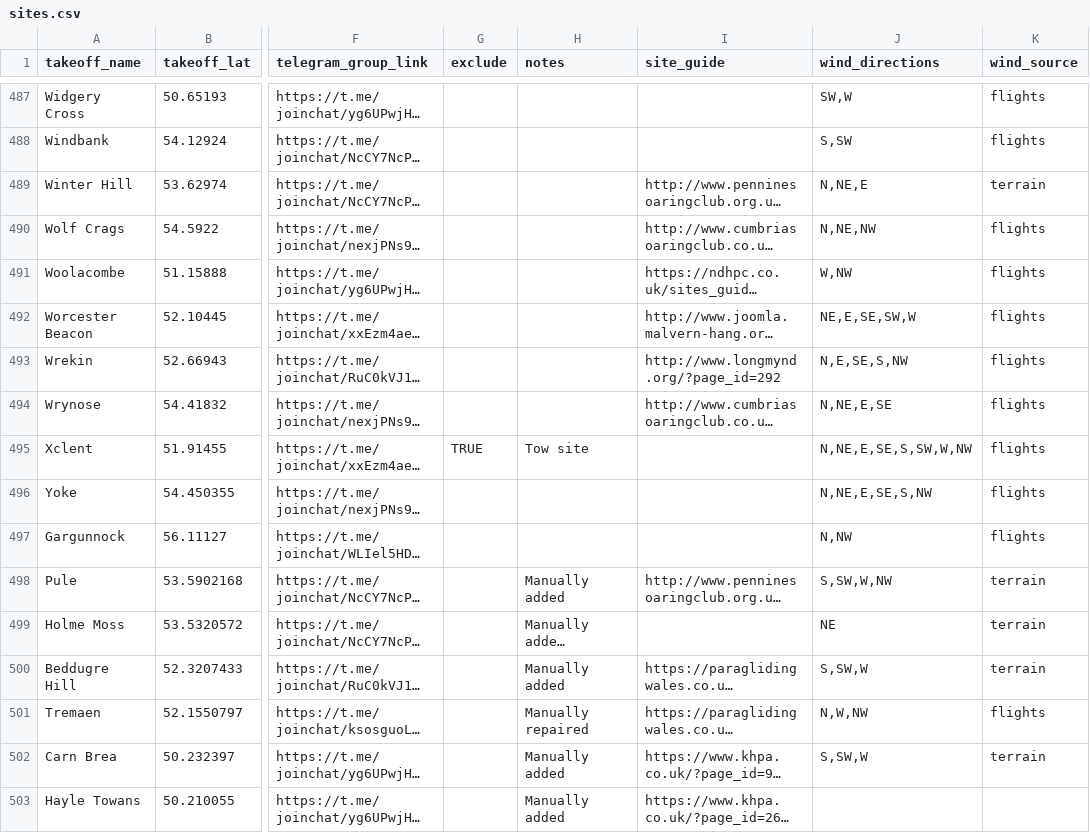
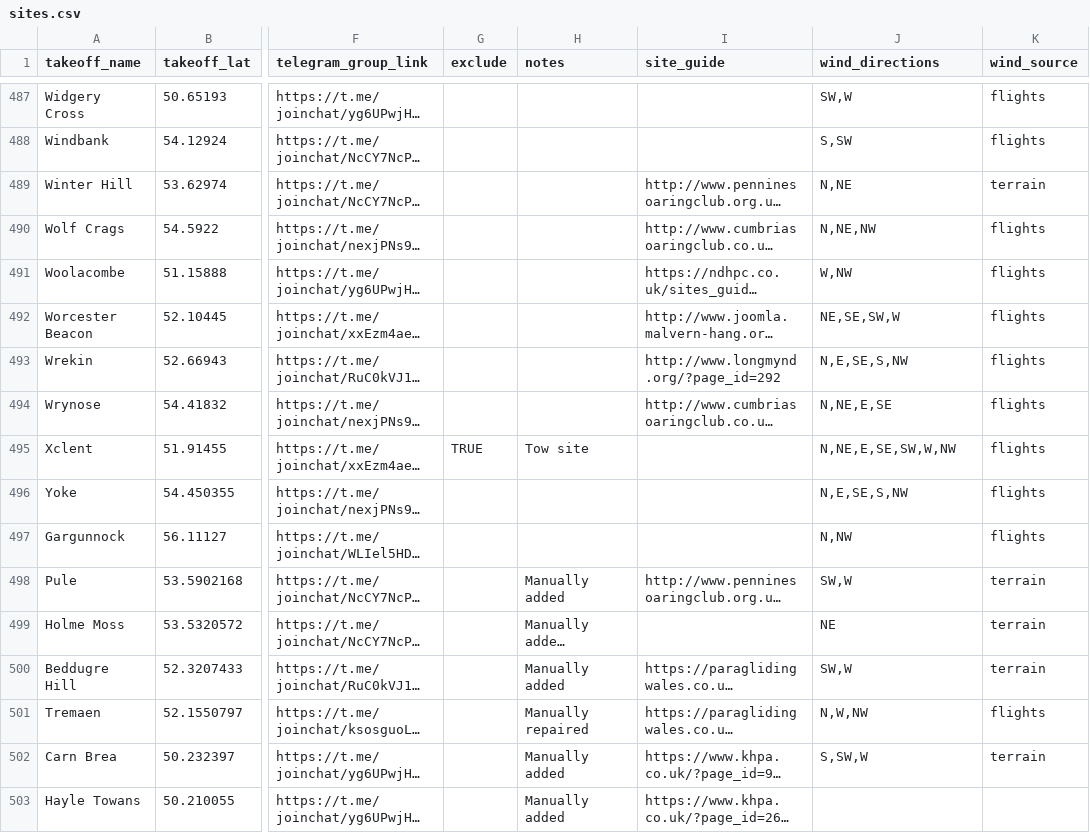
Before and after one commit to neilcharles/uk_pg_sites, a CSV file: sites.csv, drawn as a sheet; only a part is shown, gaps mark what is left out; long unchanged cells end in …; the diff covers the shown part only; the diff names each change by its address in the sheet, - before the commit and + after, or states it on an @@ line.

```diff
--- a/sites.csv
+++ b/sites.csv
-J489 (wind_directions): N,NE,E
+J489 (wind_directions): N,NE
-J492 (wind_directions): NE,E,SE,SW,W
+J492 (wind_directions): NE,SE,SW,W
-J495 (wind_directions): N,NE,E,SE,S,SW,W,NW
+J495 (wind_directions): N,NE,E,SE,SW,W,NW
-J496 (wind_directions): N,NE,E,SE,S,NW
+J496 (wind_directions): N,E,SE,S,NW
-J498 (wind_directions): S,SW,W,NW
+J498 (wind_directions): SW,W
-J500 (wind_directions): S,SW,W
+J500 (wind_directions): SW,W
```
Also changed, not shown: 121 edited cells elsewhere in this file, wind/review.csv, 3 other files.
